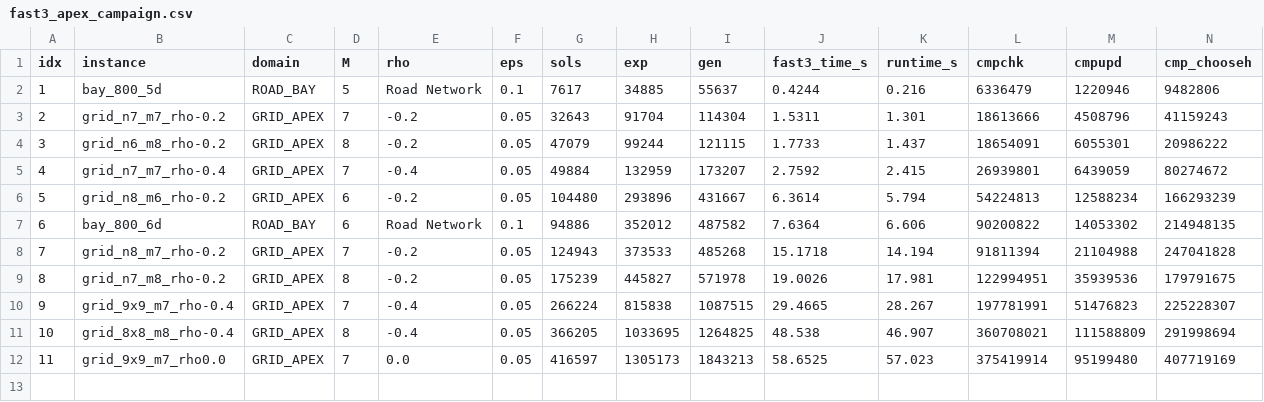
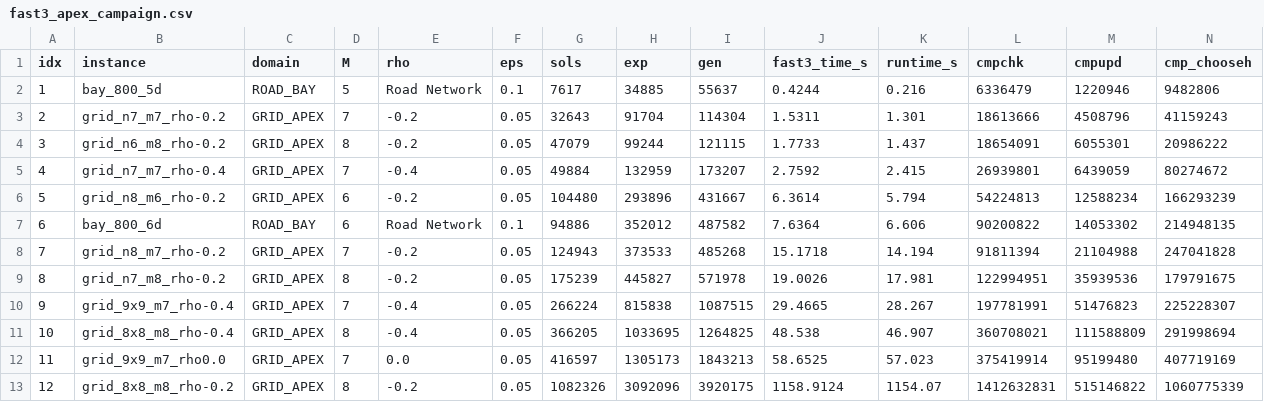
Before and after one commit to BarFeigenberg/fast-mvh-kdt, a CSV file: benchmarks/runs/fast3_apex_campaign.csv, drawn as a sheet; only a part is shown; rows hold the shown columns only; the diff names each change by its address in the sheet, - before the commit and + after, or states it on an @@ line.

Commit message:
docs: finalize full 12/12 FAST3 apex campaign results

```diff
--- a/benchmarks/runs/fast3_apex_campaign.csv
+++ b/benchmarks/runs/fast3_apex_campaign.csv
+row 13: 12 | grid_8x8_m8_rho-0.2 | GRID_APEX | 8 | -0.2 | 0.05 | 1082326 | 3092096 | 3920175 | 1158.9124 | 1154.07 | 1412632831 | 515146822 | 1060775339
```
